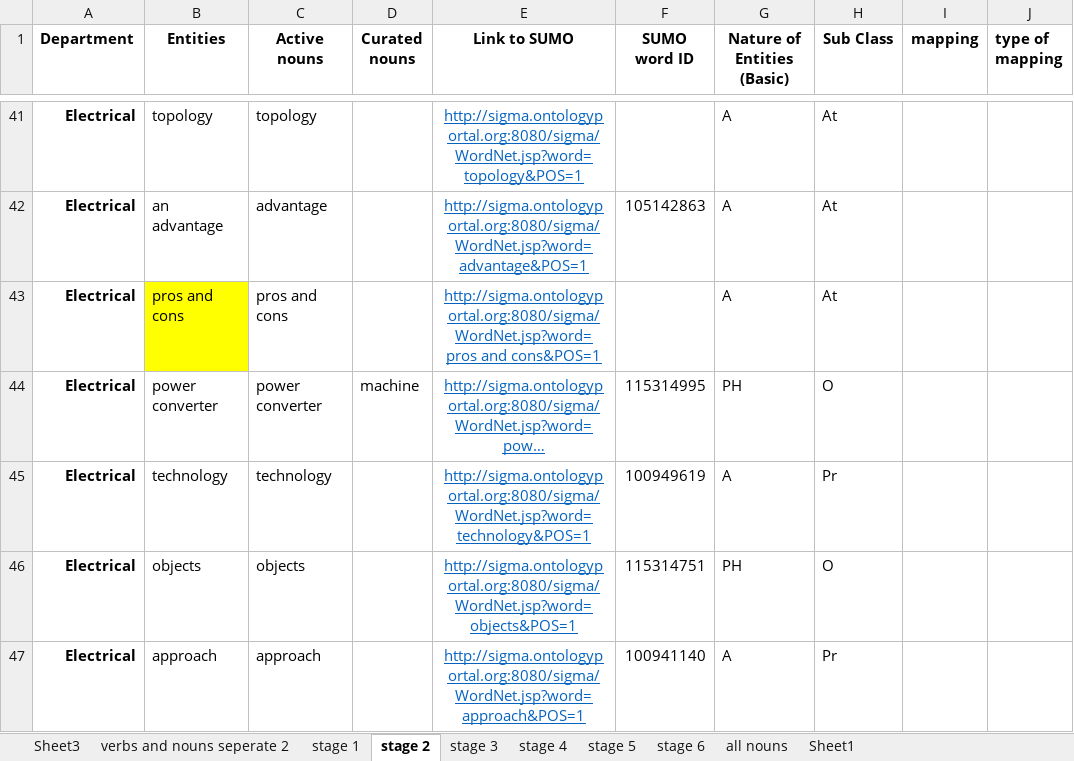
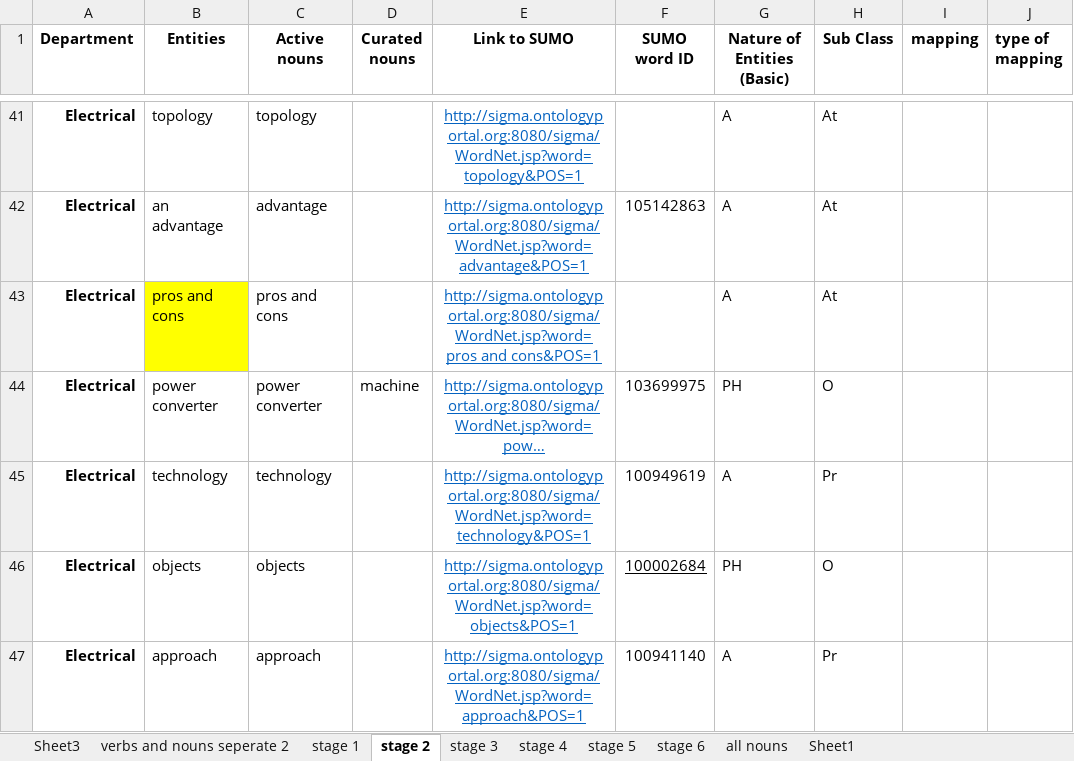
Before and after one commit to PauloLemgruberJeunon/TDP_NLP, an Excel workbook: xlsxFiles/interviewXlsxFiles/All_nouns_for_hypernyms_Copia.xlsx, sheet stage 2, drawn as a sheet; only a part is shown, gaps mark what is left out; long unchanged cells end in …; values as stored, in another font and other column widths than the file's, no borders; the diff covers the shown part only; the diff names each change by its address in the sheet, - before the commit and + after, or states it on an @@ line.

```diff
--- a/xlsxFiles/interviewXlsxFiles/All_nouns_for_hypernyms_Copia.xlsx (sheet stage 2)
+++ b/xlsxFiles/interviewXlsxFiles/All_nouns_for_hypernyms_Copia.xlsx (sheet stage 2)
-F44 (SUMO word ID): 115314995
+F44 (SUMO word ID): 103699975
-F46 (SUMO word ID): 115314751
+F46 (SUMO word ID): 100002684
-F46 underline: off
+F46 underline: on
```
Also changed, not shown: 7 edited cells and cell formats elsewhere in this sheet, sheet verbs and nouns seperate 2, sheet all nouns, sheet stage 1, sheet stage 3, sheet stage 4, sheet stage 6, 2 more sheets, formulas that keep their value, hidden cells, 35 other files.
